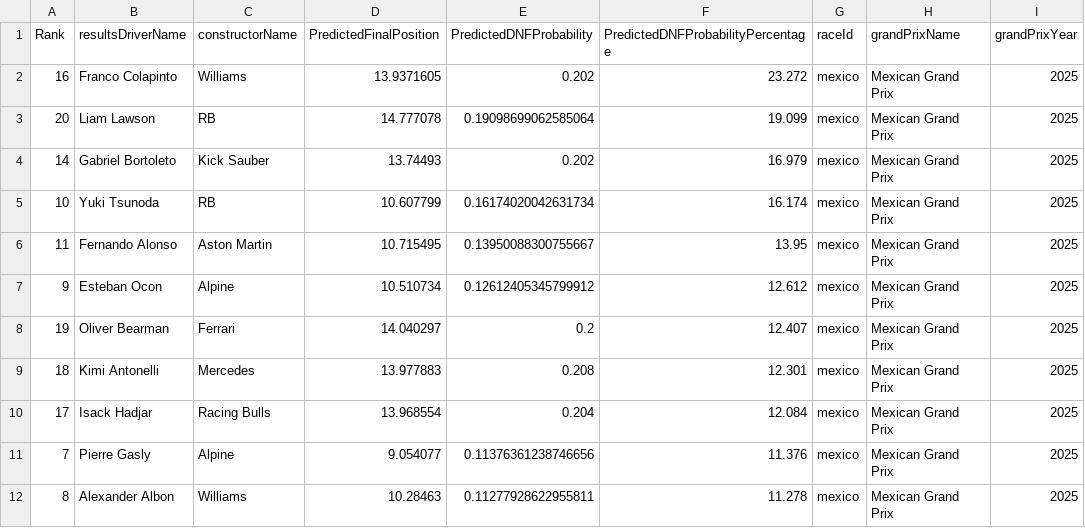
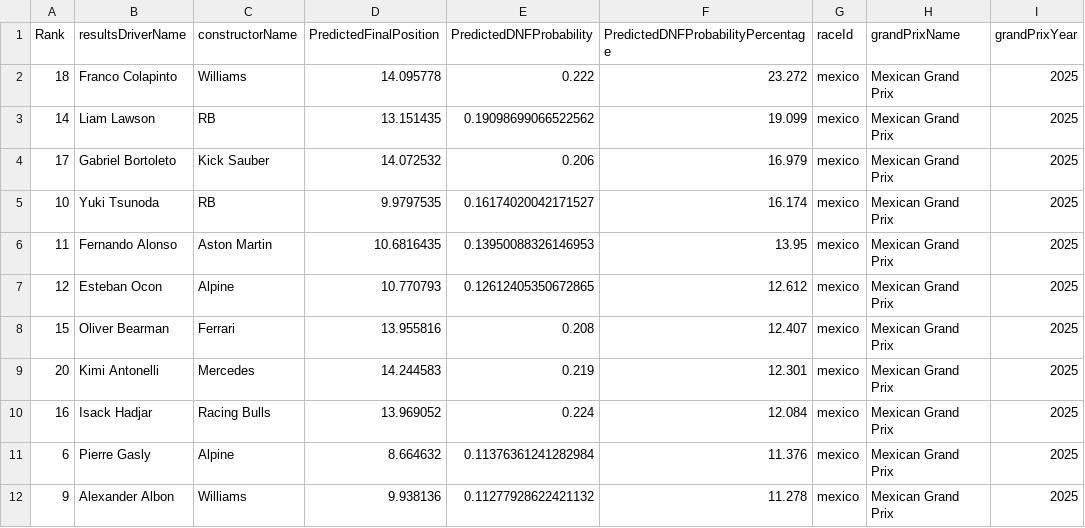
Before and after one commit to gmalbert/f1Analysis, a CSV file: data_files/predictions_mexico_2025.csv, drawn as a sheet; only a part is shown; the diff covers the shown part only.

```diff
--- a/data_files/predictions_mexico_2025.csv
+++ b/data_files/predictions_mexico_2025.csv
@@ -1,12 +1,12 @@
 Rank,resultsDriverName,constructorName,PredictedFinalPosition,PredictedDNFProbability,PredictedDNFProbabilityPercentage,raceId,grandPrixName,grandPrixYear
-16,Franco Colapinto,Williams,13.9371605,0.202,23.272,mexico,Mexican Grand Prix,2025
-20,Liam Lawson,RB,14.777078,0.19098699062585064,19.099,mexico,Mexican Grand Prix,2025
-14,Gabriel Bortoleto,Kick Sauber,13.74493,0.202,16.979,mexico,Mexican Grand Prix,2025
-10,Yuki Tsunoda,RB,10.607799,0.16174020042631734,16.174,mexico,Mexican Grand Prix,2025
-11,Fernando Alonso,Aston Martin,10.715495,0.13950088300755667,13.95,mexico,Mexican Grand Prix,2025
-9,Esteban Ocon,Alpine,10.510734,0.12612405345799912,12.612,mexico,Mexican Grand Prix,2025
-19,Oliver Bearman,Ferrari,14.040297,0.2,12.407,mexico,Mexican Grand Prix,2025
-18,Kimi Antonelli,Mercedes,13.977883,0.208,12.301,mexico,Mexican Grand Prix,2025
-17,Isack Hadjar,Racing Bulls,13.968554,0.204,12.084,mexico,Mexican Grand Prix,2025
-7,Pierre Gasly,Alpine,9.054077,0.11376361238746656,11.376,mexico,Mexican Grand Prix,2025
-8,Alexander Albon,Williams,10.28463,0.11277928622955811,11.278,mexico,Mexican Grand Prix,2025
+18,Franco Colapinto,Williams,14.095778,0.222,23.272,mexico,Mexican Grand Prix,2025
+14,Liam Lawson,RB,13.151435,0.19098699066522562,19.099,mexico,Mexican Grand Prix,2025
+17,Gabriel Bortoleto,Kick Sauber,14.072532,0.206,16.979,mexico,Mexican Grand Prix,2025
+10,Yuki Tsunoda,RB,9.9797535,0.16174020042171527,16.174,mexico,Mexican Grand Prix,2025
+11,Fernando Alonso,Aston Martin,10.6816435,0.13950088326146953,13.95,mexico,Mexican Grand Prix,2025
+12,Esteban Ocon,Alpine,10.770793,0.12612405350672865,12.612,mexico,Mexican Grand Prix,2025
+15,Oliver Bearman,Ferrari,13.955816,0.208,12.407,mexico,Mexican Grand Prix,2025
+20,Kimi Antonelli,Mercedes,14.244583,0.219,12.301,mexico,Mexican Grand Prix,2025
+16,Isack Hadjar,Racing Bulls,13.969052,0.224,12.084,mexico,Mexican Grand Prix,2025
+6,Pierre Gasly,Alpine,8.664632,0.11376361241282984,11.376,mexico,Mexican Grand Prix,2025
+9,Alexander Albon,Williams,9.938136,0.11277928622421132,11.278,mexico,Mexican Grand Prix,2025
```
Also changed, not shown: 24 edited cells elsewhere in this file, data_files/all_qualifying_races.csv, 3 other files.
